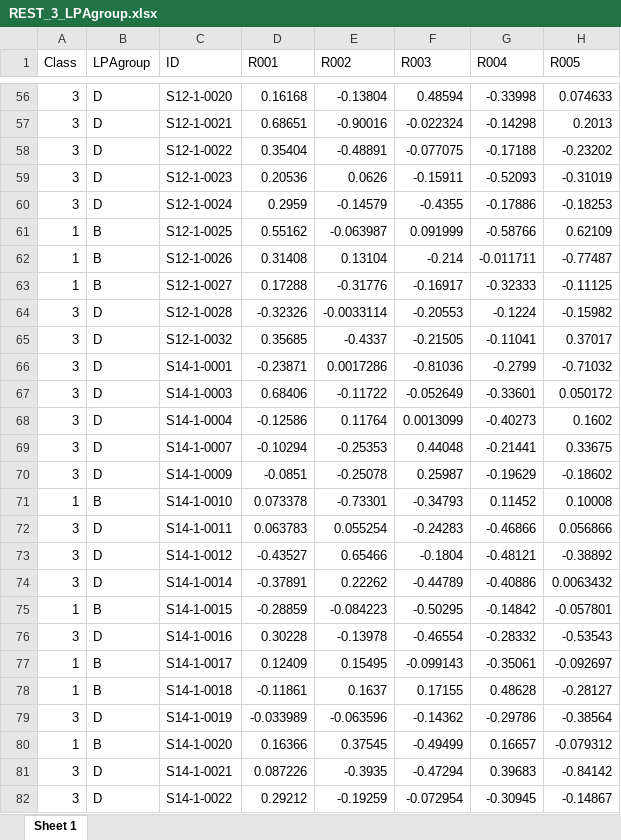
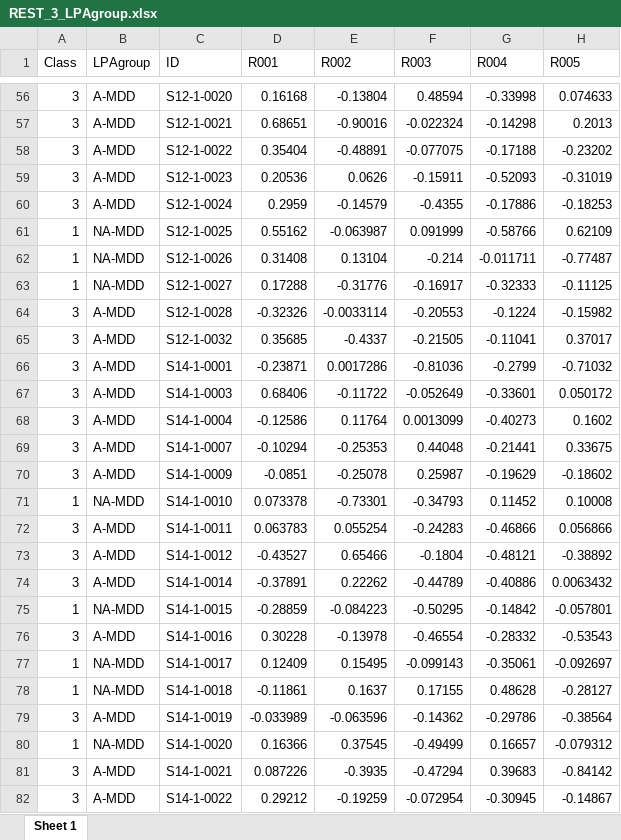
Before and after one commit to QunjunLIANG/MDD_symptom_time_delay, an Excel workbook: inputs/REST_3_LPAgroup.xlsx, sheet Sheet 1, drawn as a sheet; only a part is shown, gaps mark what is left out; values as stored, in another font and other column widths than the file's, no borders; the diff covers the shown part only; the diff names each change by its address in the sheet, - before the commit and + after, or states it on an @@ line.

```diff
--- a/inputs/REST_3_LPAgroup.xlsx (sheet Sheet 1)
+++ b/inputs/REST_3_LPAgroup.xlsx (sheet Sheet 1)
-B56:B60 (LPAgroup): D
+B56:B60 (LPAgroup): A-MDD
-B61:B63 (LPAgroup): B
+B61:B63 (LPAgroup): NA-MDD
-B64:B70 (LPAgroup): D
+B64:B70 (LPAgroup): A-MDD
-B71 (LPAgroup): B
+B71 (LPAgroup): NA-MDD
-B72:B74 (LPAgroup): D
+B72:B74 (LPAgroup): A-MDD
-B75 (LPAgroup): B
+B75 (LPAgroup): NA-MDD
-B76 (LPAgroup): D
+B76 (LPAgroup): A-MDD
-B77:B78 (LPAgroup): B
+B77:B78 (LPAgroup): NA-MDD
-B79 (LPAgroup): D
+B79 (LPAgroup): A-MDD
-B80 (LPAgroup): B
+B80 (LPAgroup): NA-MDD
-B81:B82 (LPAgroup): D
+B81:B82 (LPAgroup): A-MDD
```
Also changed, not shown: 279 edited cells elsewhere in this sheet, inputs/Analysis1_subject_table.xlsx, inputs/Analysis2_TDp_collection.xlsx, 4 other files.
